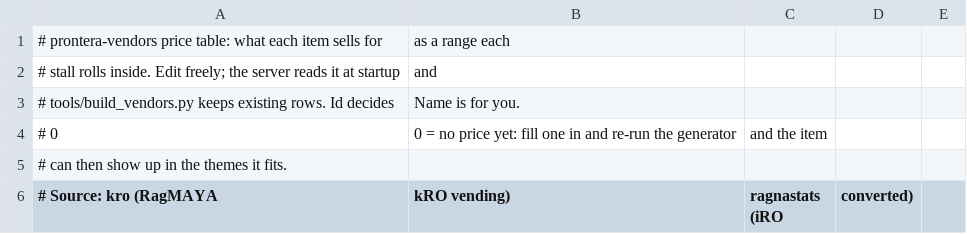
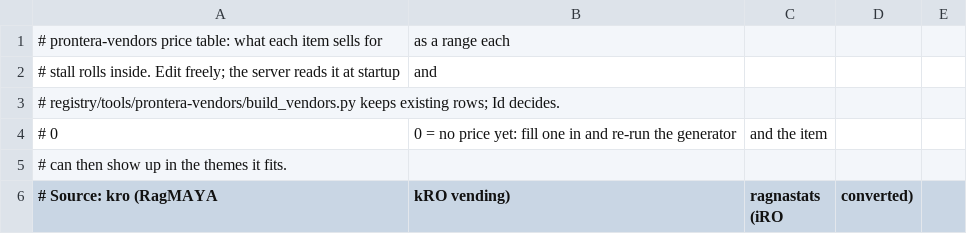
Before and after one commit to BlaXun/ragnarokoffline.app, a CSV file: registry/mods/prontera-vendors/db/population_vendor_prices/prontera-vendors.csv, drawn as a sheet; only a part is shown.

```diff
--- a/registry/mods/prontera-vendors/db/population_vendor_prices/prontera-vendors.csv
+++ b/registry/mods/prontera-vendors/db/population_vendor_prices/prontera-vendors.csv
@@ -2,3 +2,3 @@
 # stall rolls inside. Edit freely; the server reads it at startup, and
-# tools/build_vendors.py keeps existing rows. Id decides, Name is for you.
+# registry/tools/prontera-vendors/build_vendors.py keeps existing rows; Id decides.
 # 0,0 = no price yet: fill one in and re-run the generator, and the item
```
Also changed, not shown: registry/mods/prontera-vendors/pre-re/db/population_vendor_prices/prontera-vendors.csv, 8 other files.
